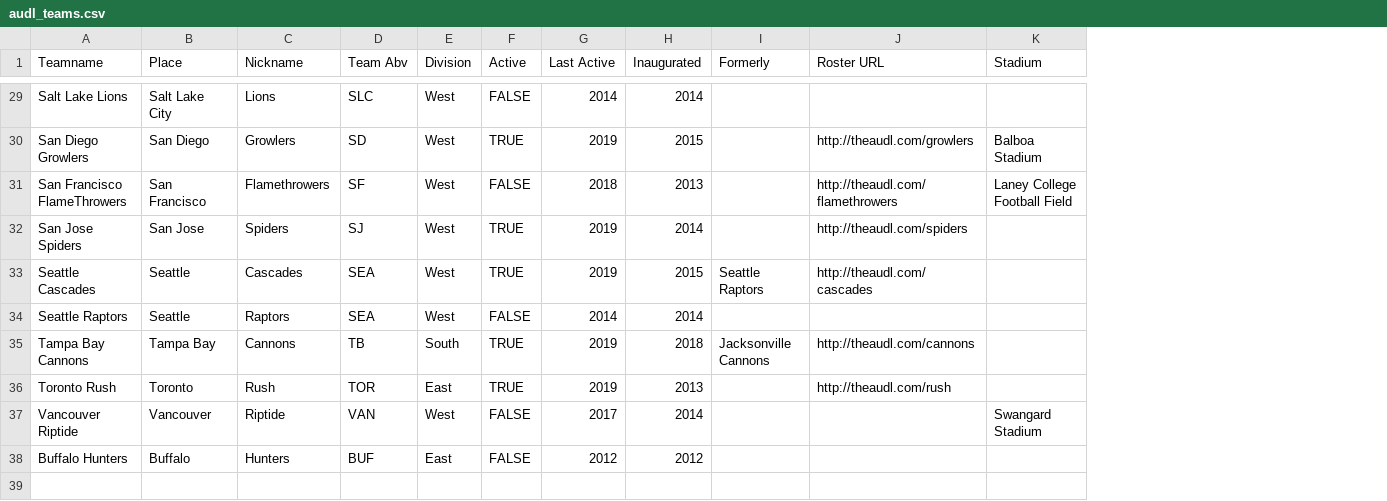
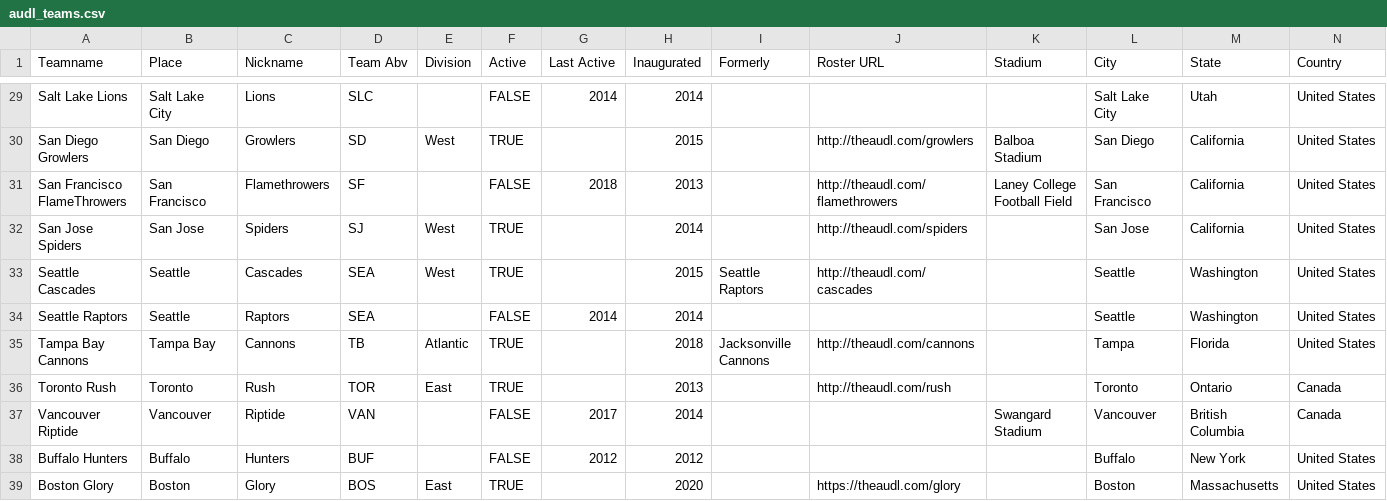
Before and after one commit to dfiorino/ultianalyticspull, a CSV file: ultianalyticspull/data/audl/supplemental/audl_teams.csv, drawn as a sheet; only a part is shown, gaps mark what is left out; the diff covers the shown part only; the diff names each change by its address in the sheet, - before the commit and + after, or states it on an @@ line.

```diff
--- a/ultianalyticspull/data/audl/supplemental/audl_teams.csv
+++ b/ultianalyticspull/data/audl/supplemental/audl_teams.csv
+column L (City), rows 29-38: Salt Lake City | San Diego | San Francisco | San Jose | Seattle | Seattle | Tampa | Toronto | Vancouver | Buffalo
+column M (State), rows 29-38: Utah | California | California | California | Washington | Washington | Florida | Ontario | British Columbia | New York
+column N (Country), rows 29-38: United States | United States | United States | United States | United States | United States | United States | Canada | Canada | United States
-E29 (Division): West
+E29 (Division): (empty)
-G30 (Last Active): 2019
+G30 (Last Active): (empty)
-E31 (Division): West
+E31 (Division): (empty)
-G32:G33 (Last Active): 2019
+G32:G33 (Last Active): (empty)
-E34 (Division): West
+E34 (Division): (empty)
-E35 (Division): South
+E35 (Division): Atlantic
-G35:G36 (Last Active): 2019
+G35:G36 (Last Active): (empty)
-E37 (Division): West
+E37 (Division): (empty)
-E38 (Division): East
+E38 (Division): (empty)
+row 39: Boston Glory | Boston | Glory | BOS | East | TRUE |  | 2020 |  | https://theaudl.com/glory |  | Boston | Massachusetts | United States
```
Also changed, not shown: 40 edited cells elsewhere in this file, 7 other files.
